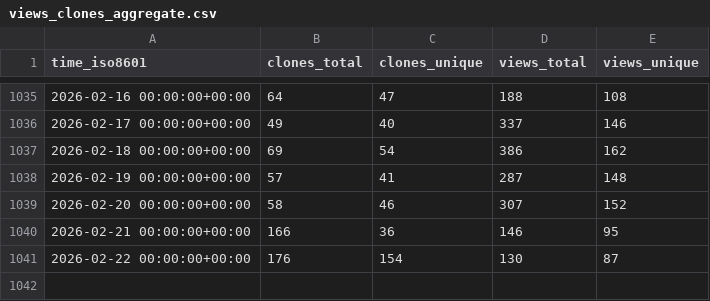
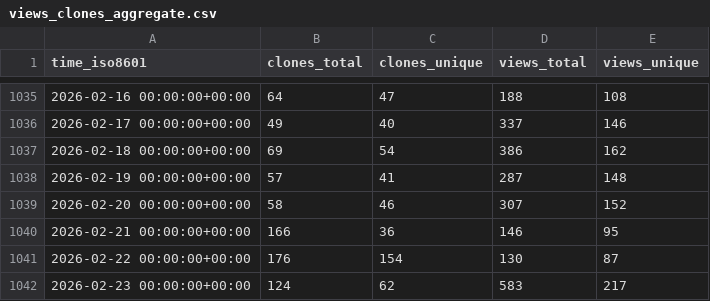
Before and after one commit to ANTsX/ANTs, a CSV file: ANTsX/ANTs/ghrs-data/views_clones_aggregate.csv, drawn as a sheet; only a part is shown, gaps mark what is left out; the diff names each change by its address in the sheet, - before the commit and + after, or states it on an @@ line.

```diff
--- a/ANTsX/ANTs/ghrs-data/views_clones_aggregate.csv
+++ b/ANTsX/ANTs/ghrs-data/views_clones_aggregate.csv
+row 1042: 2026-02-23 00:00:00+00:00 | 124 | 62 | 583 | 217
```
Also changed, not shown: 1 other file.
